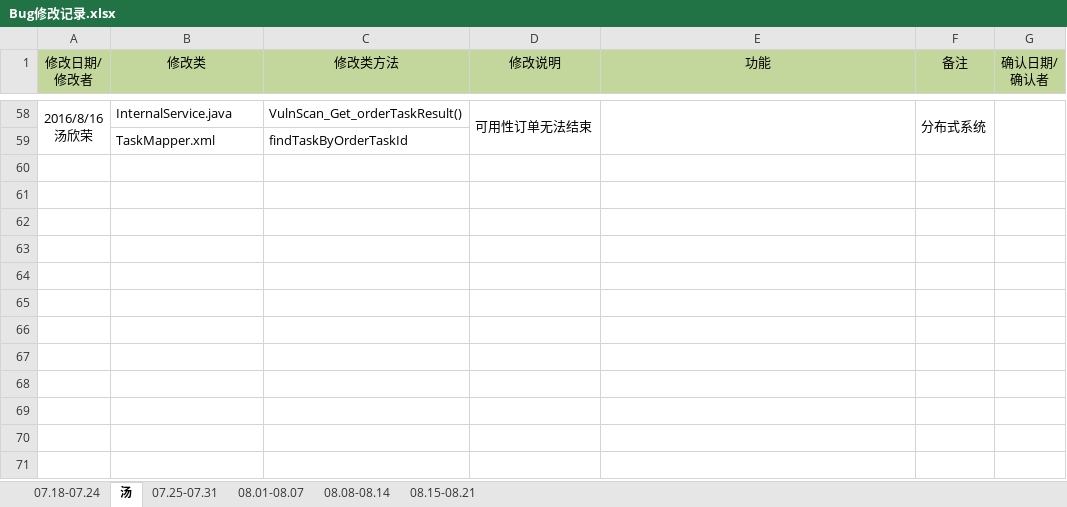
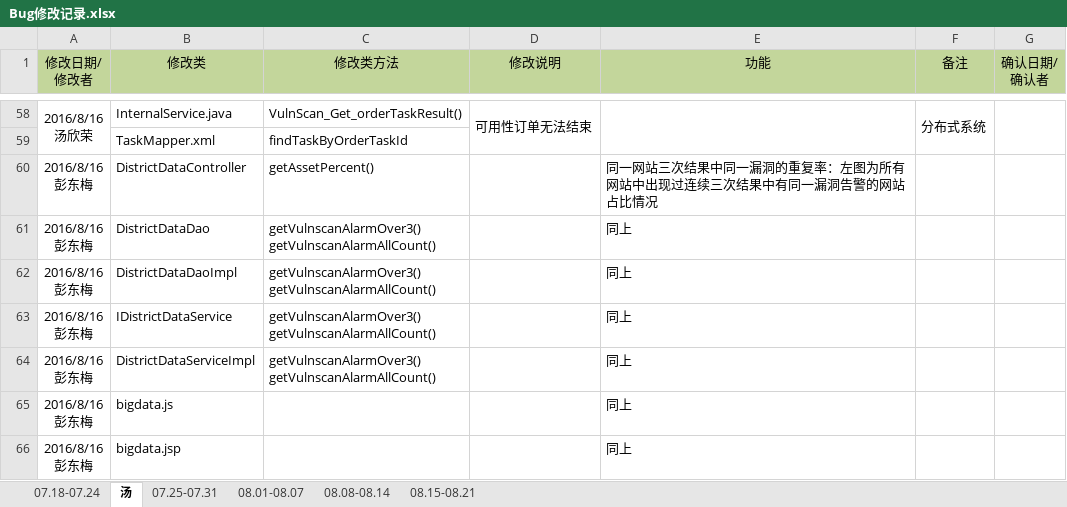
Before and after one commit to moutainhigh/Cloud_Security, an Excel workbook: csp2/cloud-security-platform/WebRoot/doc/Bug修改记录.xlsx, sheet 汤, drawn as a sheet; only a part is shown, gaps mark what is left out; values as stored, in another font and other column widths than the file's, no borders; ↵ is a line break in a cell; the diff names each change by its address in the sheet, - before the commit and + after, or states it on an @@ line.

```diff
--- a/csp2/cloud-security-platform/WebRoot/doc/Bug修改记录.xlsx (sheet 汤)
+++ b/csp2/cloud-security-platform/WebRoot/doc/Bug修改记录.xlsx (sheet 汤)
+row 60: 2016/8/16 ↵ 彭东梅 | DistrictDataController | getAssetPercent() |  | 同一网站三次结果中同一漏洞的重复率：左图为所有网站中出现过连续三次结果中有同一漏洞告警的网站占比情况
+row 61: 2016/8/16 ↵ 彭东梅 | DistrictDataDao | getVulnscanAlarmOver3() ↵ getVulnscanAlarmAllCount() |  | 同上
+row 62: 2016/8/16 ↵ 彭东梅 | DistrictDataDaoImpl | getVulnscanAlarmOver3() ↵ getVulnscanAlarmAllCount() |  | 同上
+row 63: 2016/8/16 ↵ 彭东梅 | IDistrictDataService | getVulnscanAlarmOver3() ↵ getVulnscanAlarmAllCount() |  | 同上
+row 64: 2016/8/16 ↵ 彭东梅 | DistrictDataServiceImpl | getVulnscanAlarmOver3() ↵ getVulnscanAlarmAllCount() |  | 同上
+row 65: 2016/8/16 ↵ 彭东梅 | bigdata.js |  |  | 同上
+row 66: 2016/8/16 ↵ 彭东梅 | bigdata.jsp |  |  | 同上
```
Also changed, not shown: sheet 08.08-08.14.
